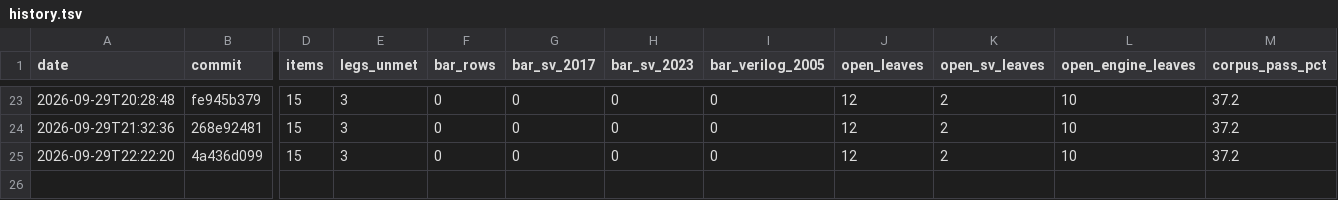
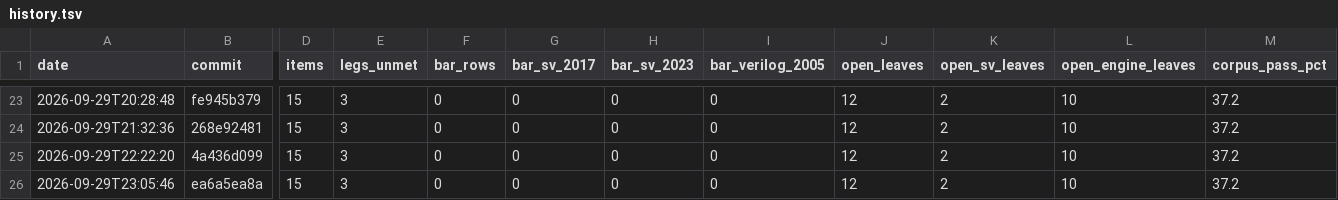
Before and after one commit to rdje/pgen, a TSV file: docs/tasks/artifacts/sv_corpus_grad/release_distance/history.tsv, drawn as a sheet; only a part is shown, gaps mark what is left out; rows hold the shown columns only; the diff names each change by its address in the sheet, - before the commit and + after, or states it on an @@ line.

Commit message:
PGEN-ENGINE-UNIVERSAL-SERVICES-0175 (leaf ENGINE-UNIVERSAL-SERVICES.82 CLOSED ON MEASUREMENT — no code change: the OnceLock regex worker whose mpsc hand-off stranded the stack-probe reading was removed by .112 slice 3 (3a4adb44e), and this leaf owed the census, the mechanism ruling and the measurement; docs/book/src/embedding-and-downstream-integration.md (the per-frame census's regex cell), the tree, docs/TASK_TREE.md, MEMORY.md, CHANGES.md, DEVELOPMENT_NOTES.md, the SV book's distance block + tracked HTML — CENSUS: every production thread spawn in rust/src is the dedicated-stack service (dedicated_parse_stack.rs:912), whose join carries last_stack_probe_refusal() back; the registry's run_for_family has two routes only, inline or that join, and every family's hook picks one; the other spawn sites are test scaffolding. RULING (c): no_refusal is honest on every production route because none can fail to report; a future route that spawns its own thread must carry the reading or it is this defect again. MEASURED: the founding shape (300 nested groups, 96 MiB) now reads stack_probe: no_refusal beside 'regex parenthesis nesting exceeds the maximum supported depth of 250 at position 250' — the family's pre-check refuses before any parser runs, so the reading is TRUE; the positive control on SystemVerilog at the 96 MiB floor, 2 000 nested parentheses: stack_probe: cause=BudgetExhausted depth=3256 used_bytes=94380384 reservation_bytes=100663296 budget_bytes=94371840 bytes_per_frame=28986 used_pct_of_budget=100.009 beside the ceiling-contact rejection (rc=1, 151 s; the 7 300-level attempt at the default reservation hit the guard's 25-minute limit — .68's Θ(depth²) at a 28 986-byte debug frame); the shallow regex and SystemVerilog controls no_refusal with rc=0. Consequence for .79(a): regex cannot contact its ceiling within its own 250-level nesting limit — not reachable, no longer not measurable by this route. doctrines: ALL 44 enforced doctrines PASS. The release distance SV-RELEASE-DISTANCE: items=15 (legs_unmet=3 bar_rows=0 [sv_2017=0 sv_2023=0 verilog_2005=0] open_leaves=12 [sv=2 engine=10]) corpus_pass_pct=37.2 known_defects=0 | trailing rate=1.00 items/release over 5 rows, ETA≈15.0 releases ≈ 5.0 days (ESTIMATE))

```diff
--- a/docs/tasks/artifacts/sv_corpus_grad/release_distance/history.tsv
+++ b/docs/tasks/artifacts/sv_corpus_grad/release_distance/history.tsv
+row 26: 2026-09-29T23:05:46 | ea6a5ea8a | 15 | 3 | 0 | 0 | 0 | 0 | 12 | 2 | 10 | 37.2
```
Also changed, not shown: 28 other files.
